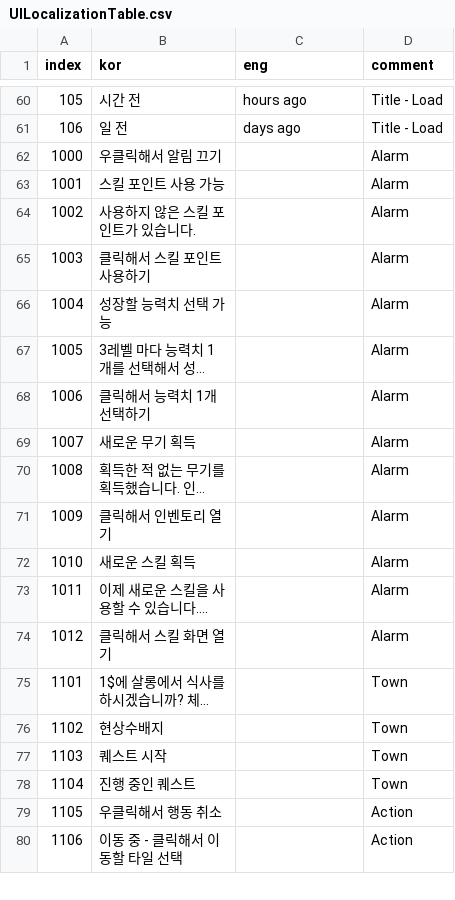
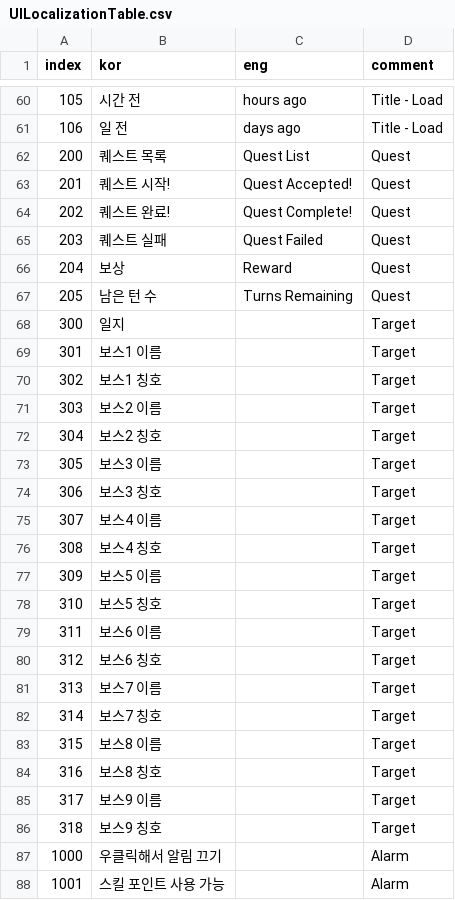
Before and after one commit to OruteZ/Project-H9, a CSV file: Assets/Resources/Files/UILocalizationTable.csv, drawn as a sheet; only a part is shown, gaps mark what is left out; the shorter side is filled out with more unchanged rows; long unchanged cells end in …; the diff names each change by its address in the sheet, - before the commit and + after, or states it on an @@ line.

```diff
--- a/Assets/Resources/Files/UILocalizationTable.csv
+++ b/Assets/Resources/Files/UILocalizationTable.csv
@@ row 87 moved to row 62: 200 @@
@@ row 88 moved to row 63: 201 @@
@@ row 89 moved to row 64: 202 @@
@@ row 90 moved to row 65: 203 @@
@@ row 91 moved to row 66: 204 @@
@@ row 92 moved to row 67: 205 @@
+row 68: 300 | 일지 |  | Target
+row 69: 301 | 보스1 이름 |  | Target
+row 70: 302 | 보스1 칭호 |  | Target
+row 71: 303 | 보스2 이름 |  | Target
+row 72: 304 | 보스2 칭호 |  | Target
+row 73: 305 | 보스3 이름 |  | Target
+row 74: 306 | 보스3 칭호 |  | Target
+row 75: 307 | 보스4 이름 |  | Target
+row 76: 308 | 보스4 칭호 |  | Target
+row 77: 309 | 보스5 이름 |  | Target
+row 78: 310 | 보스5 칭호 |  | Target
+row 79: 311 | 보스6 이름 |  | Target
+row 80: 312 | 보스6 칭호 |  | Target
+row 81: 313 | 보스7 이름 |  | Target
+row 82: 314 | 보스7 칭호 |  | Target
+row 83: 315 | 보스8 이름 |  | Target
+row 84: 316 | 보스8 칭호 |  | Target
+row 85: 317 | 보스9 이름 |  | Target
+row 86: 318 | 보스9 칭호 |  | Target
```
Also changed, not shown: 21 other files.
